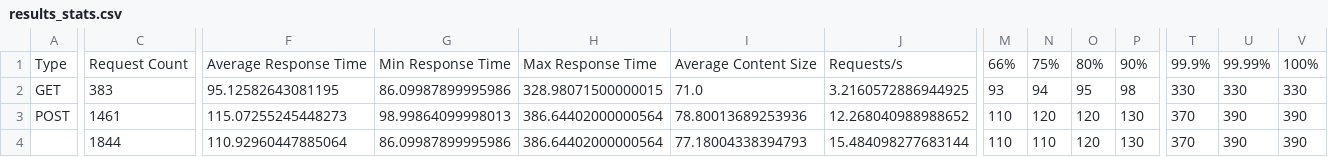
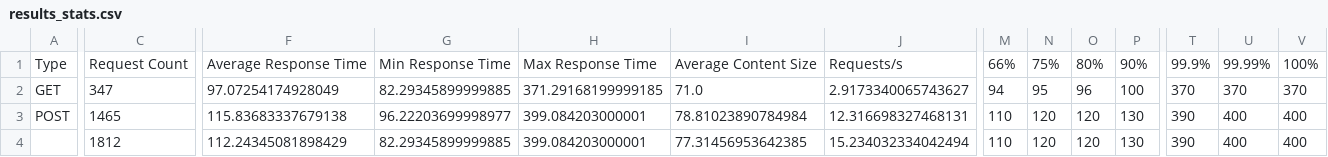
Before and after one commit to adithyanaren/unified-qa-framework, a CSV file: locust/results_stats.csv, drawn as a sheet; only a part is shown, gaps mark what is left out; the diff covers the shown part only; the diff names each change by its address in the sheet, - before the commit and + after, or states it on an @@ line.

```diff
--- a/locust/results_stats.csv
+++ b/locust/results_stats.csv
-C2: 383
+C2: 347
-F2: 95.12582643081195
+F2: 97.07254174928049
-G2: 86.09987899995986
+G2: 82.29345899999885
-H2: 328.98071500000015
+H2: 371.29168199999185
-J2: 3.2160572886944925
+J2: 2.9173340065743627
-M2: 93
+M2: 94
-N2: 94
+N2: 95
-O2: 95
+O2: 96
-P2: 98
+P2: 100
-T2: 330
+T2: 370
-U2: 330
+U2: 370
-V2: 330
+V2: 370
-C3: 1461
+C3: 1465
-F3: 115.07255245448273
+F3: 115.83683337679138
-G3: 98.99864099998013
+G3: 96.22203699998977
-H3:H4: 386.64402000000564
+H3:H4: 399.084203000001
-I3: 78.80013689253936
+I3: 78.81023890784984
-J3: 12.268040988988652
+J3: 12.316698327468131
-T3:T4: 370
+T3:T4: 390
-U3:U4: 390
+U3:U4: 400
-V3:V4: 390
+V3:V4: 400
-C4: 1844
+C4: 1812
-F4: 110.92960447885064
+F4: 112.24345081898429
-G4: 86.09987899995986
+G4: 82.29345899999885
-I4: 77.18004338394793
+I4: 77.31456953642385
-J4: 15.484098277683144
+J4: 15.234032334042494
-N4: 110
+N4: 120
```
Also changed, not shown: 2 edited cells elsewhere in this file, locust/results_stats_history.csv, robot_history.csv, 13 other files.
